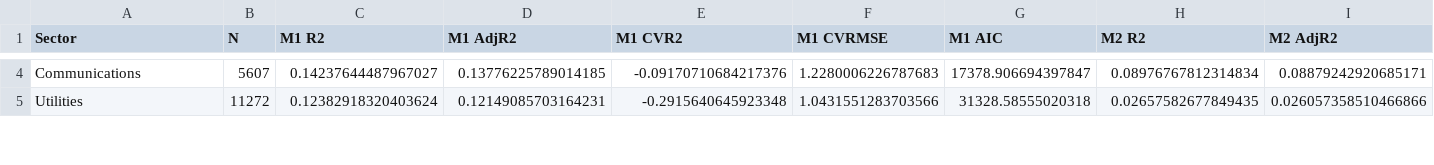
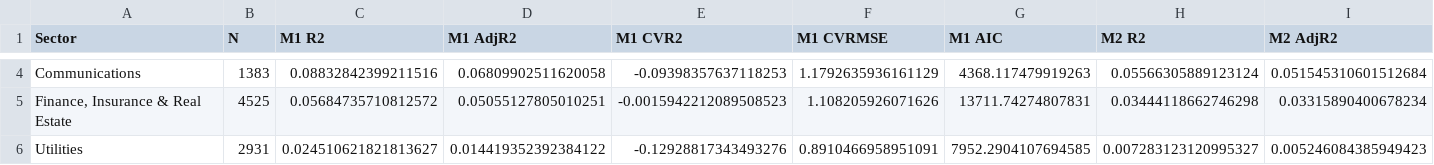
Before and after one commit to Jerresand/Thesis-RST, a CSV file: 01_pd_analysis/model_comparison_table.csv, drawn as a sheet; only a part is shown, gaps mark what is left out; addresses are those after the commit; rows hold the shown columns only; the diff covers the shown part only; the diff names each change by its address in the sheet, - before the commit and + after, or states it on an @@ line.

```diff
--- a/01_pd_analysis/model_comparison_table.csv
+++ b/01_pd_analysis/model_comparison_table.csv
-B4 (N): 5607
+B4 (N): 1383
-C4 (M1 R2): 0.14237644487967027
+C4 (M1 R2): 0.08832842399211516
-D4 (M1 AdjR2): 0.13776225789014185
+D4 (M1 AdjR2): 0.06809902511620058
-E4 (M1 CVR2): -0.09170710684217376
+E4 (M1 CVR2): -0.09398357637118253
-F4 (M1 CVRMSE): 1.2280006226787683
+F4 (M1 CVRMSE): 1.1792635936161129
-G4 (M1 AIC): 17378.906694397847
+G4 (M1 AIC): 4368.117479919263
-H4 (M2 R2): 0.08976767812314834
+H4 (M2 R2): 0.05566305889123124
-I4 (M2 AdjR2): 0.08879242920685171
+I4 (M2 AdjR2): 0.051545310601512684
+row 5: Finance, Insurance & Real Estate | 4525 | 0.05684735710812572 | 0.05055127805010251 | -0.0015942212089508523 | 1.108205926071626 | 13711.74274807831 | 0.03444118662746298 | 0.03315890400678234
-B6 (N): 11272
+B6 (N): 2931
-C6 (M1 R2): 0.12382918320403624
+C6 (M1 R2): 0.024510621821813627
-D6 (M1 AdjR2): 0.12149085703164231
+D6 (M1 AdjR2): 0.014419352392384122
-E6 (M1 CVR2): -0.2915640645923348
+E6 (M1 CVR2): -0.12928817343493276
-F6 (M1 CVRMSE): 1.0431551283703566
+F6 (M1 CVRMSE): 0.8910466958951091
-G6 (M1 AIC): 31328.58555020318
+G6 (M1 AIC): 7952.2904107694585
-H6 (M2 R2): 0.02657582677849435
+H6 (M2 R2): 0.007283123120995327
-I6 (M2 AdjR2): 0.026057358510466866
+I6 (M2 AdjR2): 0.005246084385949423
```
Also changed, not shown: 2 added rows, 1 removed row and 109 edited cells elsewhere in this file, 01_pd_analysis/lasso_feature_selection_results.csv, 01_pd_analysis/ols_vs_lasso_comparison.csv, 19 other files.
